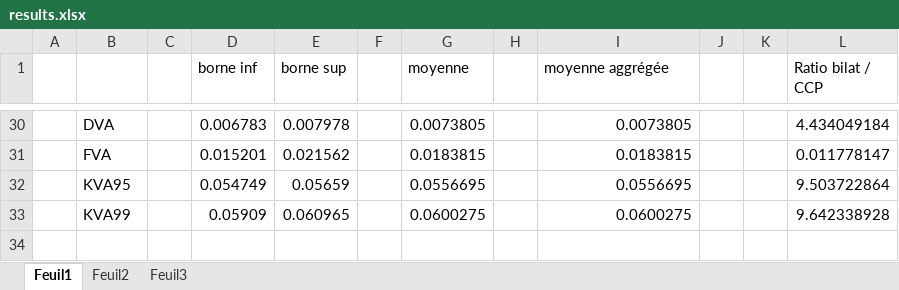
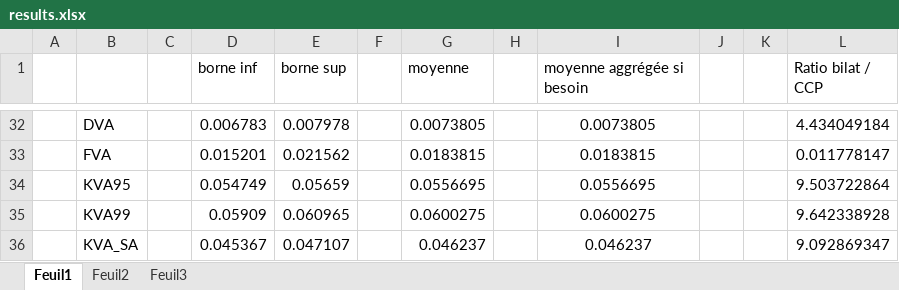
Before and after one commit to yarmenti/CCVA, an Excel workbook: notebooks/results.xlsx, sheet Feuil1, drawn as a sheet; only a part is shown, gaps mark what is left out; values as stored, in another font and other column widths than the file's, no borders; addresses are those after the commit; the diff covers the shown part only; the diff names each change by its address in the sheet, - before the commit and + after, or states it on an @@ line.

```diff
--- a/notebooks/results.xlsx (sheet Feuil1)
+++ b/notebooks/results.xlsx (sheet Feuil1)
-I1: moyenne aggrégée
+I1: moyenne aggrégée si besoin
-I32:I35 alignment: right
+I32:I35 alignment: center
+row 36:  | KVA_SA |  | 0.045367 | 0.047107 |  | 0.046237 |  | 0.046237 |  |  | 9.092869347
```
Also changed, not shown: 2 added rows, 2 moved rows, cell formats and merged cells elsewhere in this sheet, formulas that keep their value, 4 other files.
